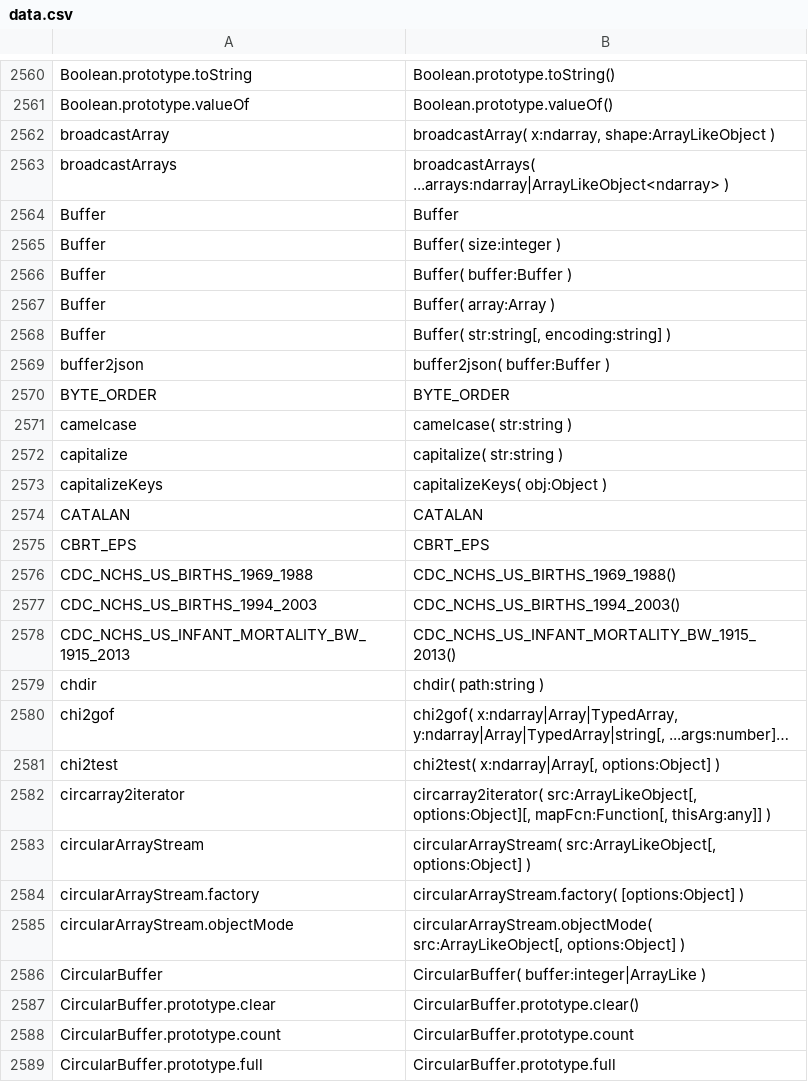
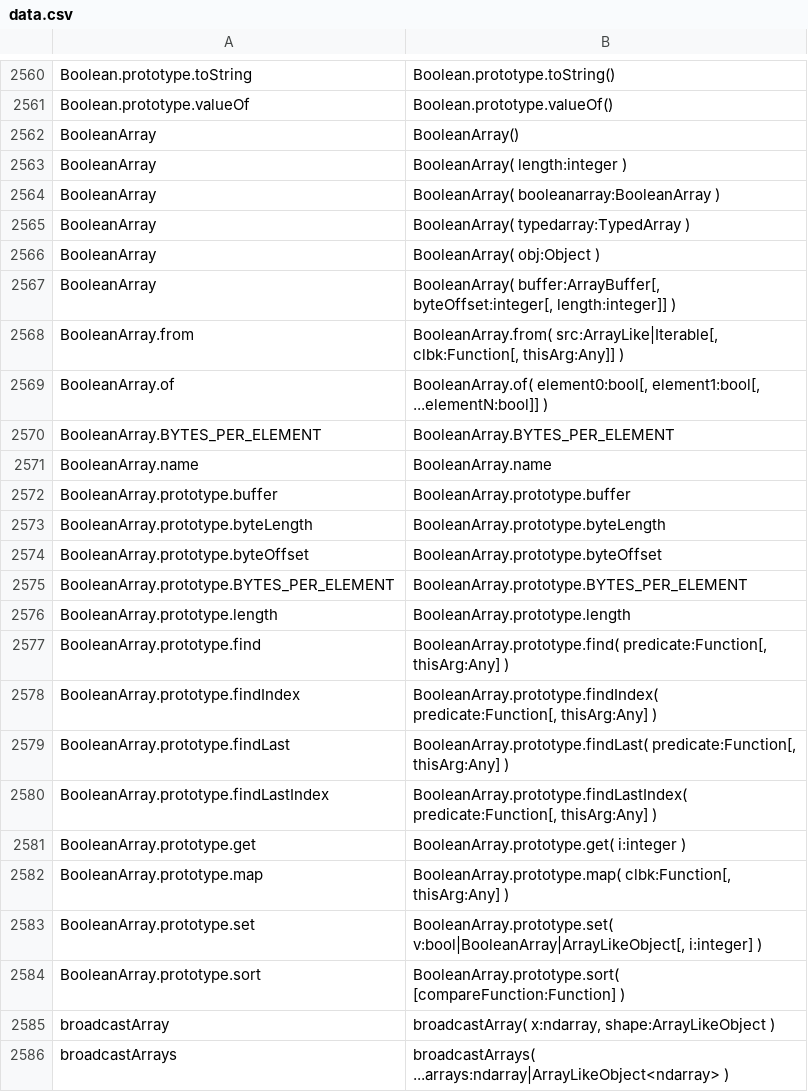
Before and after one commit to stdlib-js/repl-typed-signature, a CSV file: data/data.csv, drawn as a sheet; only a part is shown, gaps mark what is left out; the shorter side is filled out with more unchanged rows; long unchanged cells end in …; the diff names each change by its address in the sheet, - before the commit and + after, or states it on an @@ line.

```diff
--- a/data/data.csv
+++ b/data/data.csv
+row 2562: BooleanArray | BooleanArray()
+row 2563: BooleanArray | BooleanArray( length:integer )
+row 2564: BooleanArray | BooleanArray( booleanarray:BooleanArray )
+row 2565: BooleanArray | BooleanArray( typedarray:TypedArray )
+row 2566: BooleanArray | BooleanArray( obj:Object )
+row 2567: BooleanArray | BooleanArray( buffer:ArrayBuffer[, byteOffset:integer[, length:integer]] )
+row 2568: BooleanArray.from | BooleanArray.from( src:ArrayLike|Iterable[, clbk:Function[, thisArg:Any]] )
+row 2569: BooleanArray.of | BooleanArray.of( element0:bool[, element1:bool[, ...elementN:bool]] )
+row 2570: BooleanArray.BYTES_PER_ELEMENT | BooleanArray.BYTES_PER_ELEMENT
+row 2571: BooleanArray.name | BooleanArray.name
+row 2572: BooleanArray.prototype.buffer | BooleanArray.prototype.buffer
+row 2573: BooleanArray.prototype.byteLength | BooleanArray.prototype.byteLength
+row 2574: BooleanArray.prototype.byteOffset | BooleanArray.prototype.byteOffset
+row 2575: BooleanArray.prototype.BYTES_PER_ELEMENT | BooleanArray.prototype.BYTES_PER_ELEMENT
+row 2576: BooleanArray.prototype.length | BooleanArray.prototype.length
+row 2577: BooleanArray.prototype.find | BooleanArray.prototype.find( predicate:Function[, thisArg:Any] )
+row 2578: BooleanArray.prototype.findIndex | BooleanArray.prototype.findIndex( predicate:Function[, thisArg:Any] )
+row 2579: BooleanArray.prototype.findLast | BooleanArray.prototype.findLast( predicate:Function[, thisArg:Any] )
+row 2580: BooleanArray.prototype.findLastIndex | BooleanArray.prototype.findLastIndex( predicate:Function[, thisArg:Any] )
+row 2581: BooleanArray.prototype.get | BooleanArray.prototype.get( i:integer )
+row 2582: BooleanArray.prototype.map | BooleanArray.prototype.map( clbk:Function[, thisArg:Any] )
+row 2583: BooleanArray.prototype.set | BooleanArray.prototype.set( v:bool|BooleanArray|ArrayLikeObject[, i:integer] )
+row 2584: BooleanArray.prototype.sort | BooleanArray.prototype.sort( [compareFunction:Function] )
```
Also changed, not shown: 6 other files.
